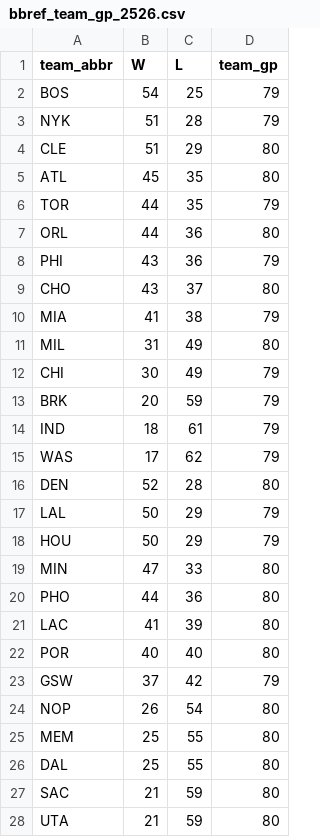
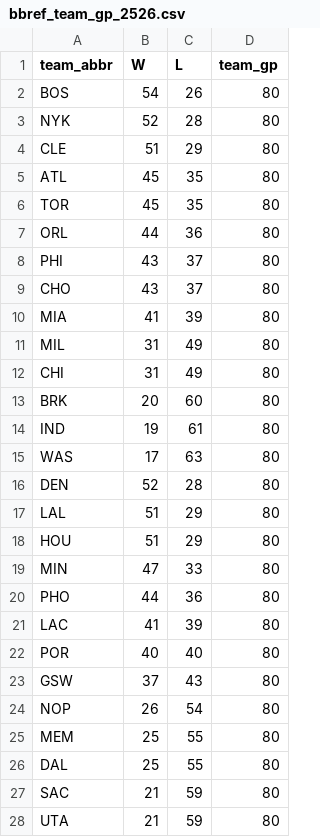
Before and after one commit to entropyisrude/nba-luck-adjustment, a CSV file: data/bbref_team_gp_2526.csv, drawn as a sheet.

```diff
--- a/data/bbref_team_gp_2526.csv
+++ b/data/bbref_team_gp_2526.csv
@@ -1,19 +1,19 @@
 team_abbr,W,L,team_gp
-BOS,54,25,79
-NYK,51,28,79
+BOS,54,26,80
+NYK,52,28,80
 CLE,51,29,80
 ATL,45,35,80
-TOR,44,35,79
+TOR,45,35,80
 ORL,44,36,80
-PHI,43,36,79
+PHI,43,37,80
 CHO,43,37,80
-MIA,41,38,79
+MIA,41,39,80
 MIL,31,49,80
-CHI,30,49,79
-BRK,20,59,79
-IND,18,61,79
-WAS,17,62,79
+CHI,31,49,80
+BRK,20,60,80
+IND,19,61,80
+WAS,17,63,80
 DEN,52,28,80
-LAL,50,29,79
-HOU,50,29,79
+LAL,51,29,80
+HOU,51,29,80
 MIN,47,33,80
@@ -22,3 +22,3 @@ LAC,41,39,80
 POR,40,40,80
-GSW,37,42,79
+GSW,37,43,80
 NOP,26,54,80
```
Also changed, not shown: data/adjusted_games.csv, data/bbref_advanced_2526.csv, 14 other files.
